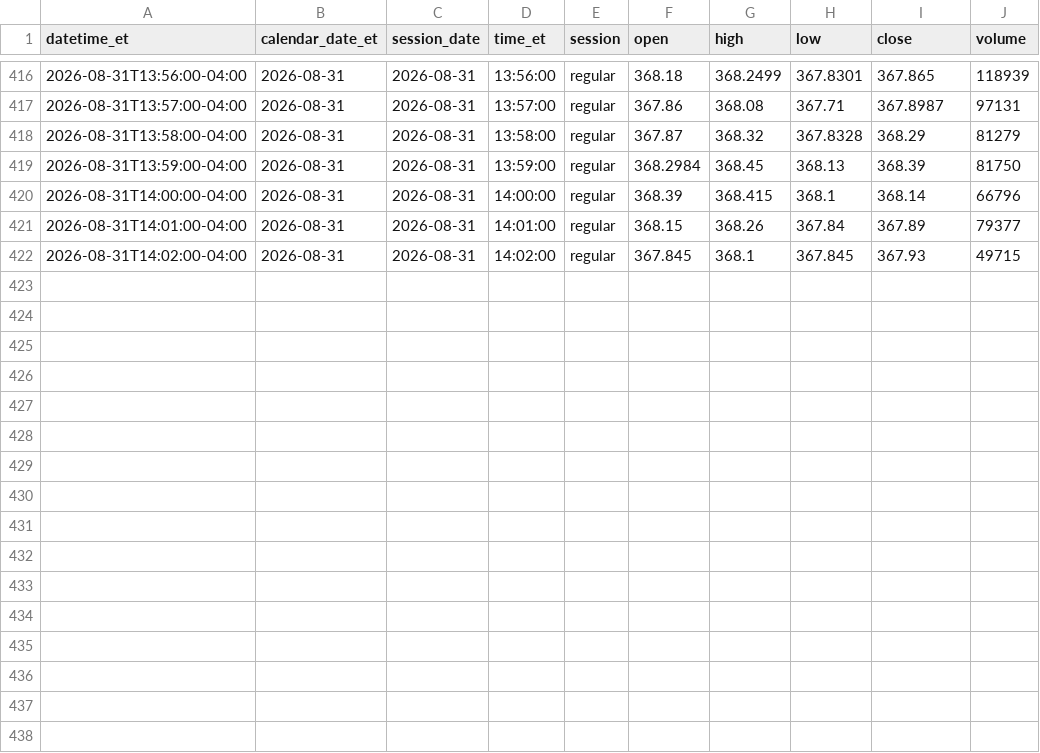
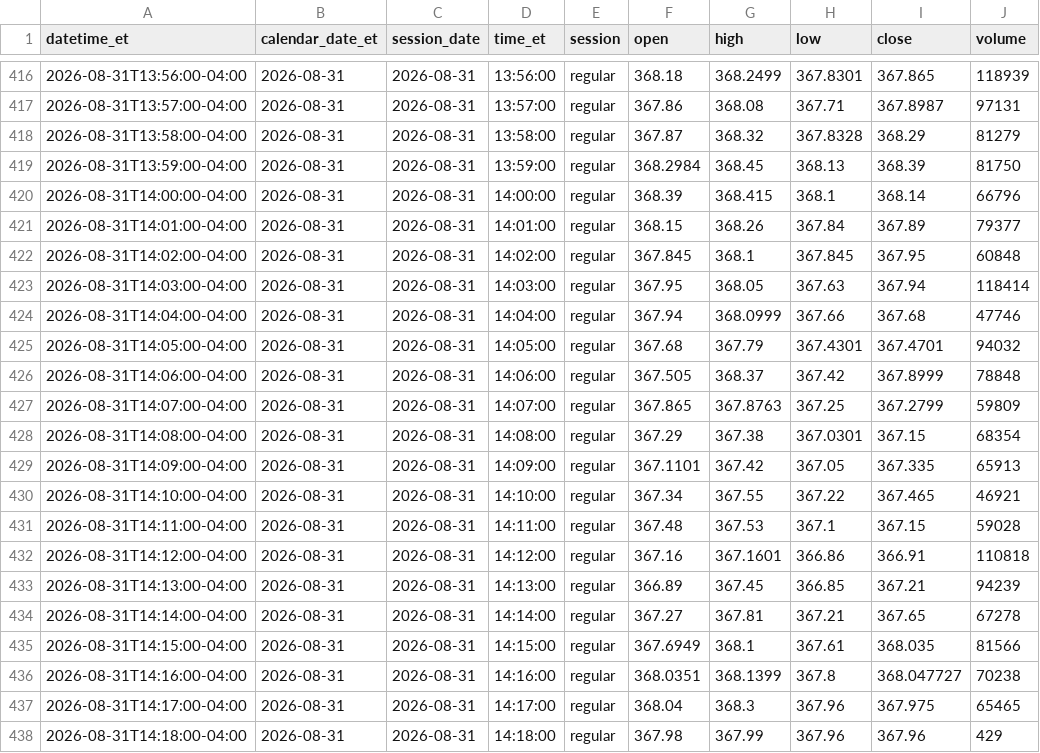
Before and after one commit to senthilaimhighrealty/tsla-chatgpt-primary, a CSV file: tsla_1min.csv, drawn as a sheet; only a part is shown, gaps mark what is left out.

Commit message:
schwab v2 truncate+load current session 2026-08-31 rows=437

```diff
--- a/tsla_1min.csv
+++ b/tsla_1min.csv
@@ -421,2 +421,18 @@ datetime_et,calendar_date_et,session_date,time_et,session,open,high,low,close,vo
 2026-08-31T14:01:00-04:00,2026-08-31,2026-08-31,14:01:00,regular,368.15,368.26,367.84,367.89,79377
-2026-08-31T14:02:00-04:00,2026-08-31,2026-08-31,14:02:00,regular,367.845,368.1,367.845,367.93,49715
+2026-08-31T14:02:00-04:00,2026-08-31,2026-08-31,14:02:00,regular,367.845,368.1,367.845,367.95,60848
+2026-08-31T14:03:00-04:00,2026-08-31,2026-08-31,14:03:00,regular,367.95,368.05,367.63,367.94,118414
+2026-08-31T14:04:00-04:00,2026-08-31,2026-08-31,14:04:00,regular,367.94,368.0999,367.66,367.68,47746
+2026-08-31T14:05:00-04:00,2026-08-31,2026-08-31,14:05:00,regular,367.68,367.79,367.4301,367.4701,94032
+2026-08-31T14:06:00-04:00,2026-08-31,2026-08-31,14:06:00,regular,367.505,368.37,367.42,367.8999,78848
+2026-08-31T14:07:00-04:00,2026-08-31,2026-08-31,14:07:00,regular,367.865,367.8763,367.25,367.2799,59809
+2026-08-31T14:08:00-04:00,2026-08-31,2026-08-31,14:08:00,regular,367.29,367.38,367.0301,367.15,68354
+2026-08-31T14:09:00-04:00,2026-08-31,2026-08-31,14:09:00,regular,367.1101,367.42,367.05,367.335,65913
+2026-08-31T14:10:00-04:00,2026-08-31,2026-08-31,14:10:00,regular,367.34,367.55,367.22,367.465,46921
+2026-08-31T14:11:00-04:00,2026-08-31,2026-08-31,14:11:00,regular,367.48,367.53,367.1,367.15,59028
+2026-08-31T14:12:00-04:00,2026-08-31,2026-08-31,14:12:00,regular,367.16,367.1601,366.86,366.91,110818
+2026-08-31T14:13:00-04:00,2026-08-31,2026-08-31,14:13:00,regular,366.89,367.45,366.85,367.21,94239
+2026-08-31T14:14:00-04:00,2026-08-31,2026-08-31,14:14:00,regular,367.27,367.81,367.21,367.65,67278
+2026-08-31T14:15:00-04:00,2026-08-31,2026-08-31,14:15:00,regular,367.6949,368.1,367.61,368.035,81566
+2026-08-31T14:16:00-04:00,2026-08-31,2026-08-31,14:16:00,regular,368.0351,368.1399,367.8,368.047727,70238
+2026-08-31T14:17:00-04:00,2026-08-31,2026-08-31,14:17:00,regular,368.04,368.3,367.96,367.975,65465
+2026-08-31T14:18:00-04:00,2026-08-31,2026-08-31,14:18:00,regular,367.98,367.99,367.96,367.96,429
```
